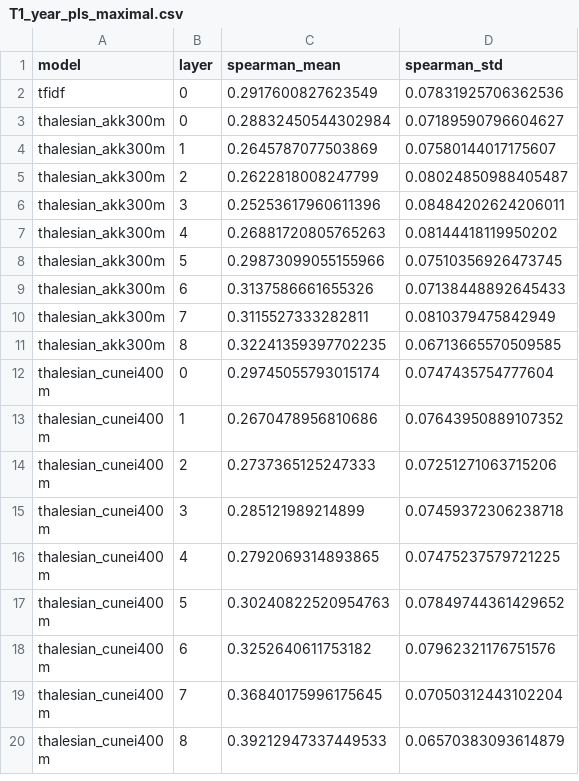
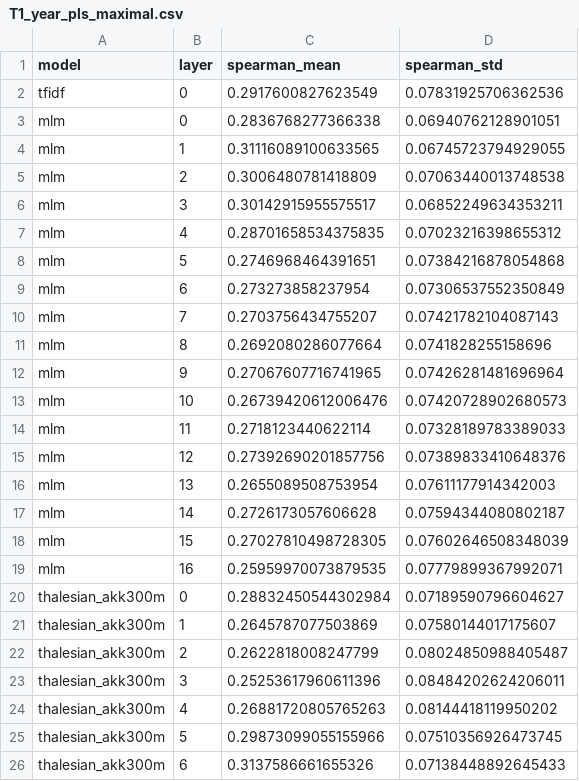
Before and after one commit to YarinBeni/HUJI-THESIS--YARIN, a CSV file: v_1/src/geodesic/maximal_figs/tables/T1_year_pls_maximal.csv, drawn as a sheet; only a part is shown; the shorter side is filled out with more unchanged rows; the diff names each change by its address in the sheet, - before the commit and + after, or states it on an @@ line.

```diff
--- a/v_1/src/geodesic/maximal_figs/tables/T1_year_pls_maximal.csv
+++ b/v_1/src/geodesic/maximal_figs/tables/T1_year_pls_maximal.csv
+row 3: mlm | 0 | 0.2836768277366338 | 0.06940762128901051
+row 4: mlm | 1 | 0.31116089100633565 | 0.06745723794929055
+row 5: mlm | 2 | 0.3006480781418809 | 0.07063440013748538
+row 6: mlm | 3 | 0.30142915955575517 | 0.06852249634353211
+row 7: mlm | 4 | 0.28701658534375835 | 0.07023216398655312
+row 8: mlm | 5 | 0.2746968464391651 | 0.07384216878054868
+row 9: mlm | 6 | 0.273273858237954 | 0.07306537552350849
+row 10: mlm | 7 | 0.2703756434755207 | 0.07421782104087143
+row 11: mlm | 8 | 0.2692080286077664 | 0.0741828255158696
+row 12: mlm | 9 | 0.27067607716741965 | 0.07426281481696964
+row 13: mlm | 10 | 0.26739420612006476 | 0.07420728902680573
+row 14: mlm | 11 | 0.2718123440622114 | 0.07328189783389033
+row 15: mlm | 12 | 0.27392690201857756 | 0.07389833410648376
+row 16: mlm | 13 | 0.2655089508753954 | 0.07611177914342003
+row 17: mlm | 14 | 0.2726173057606628 | 0.07594344080802187
+row 18: mlm | 15 | 0.27027810498728305 | 0.07602646508348039
+row 19: mlm | 16 | 0.25959970073879535 | 0.07779899367992071
```
Also changed, not shown: v_1/src/geodesic/maximal_figs/predictions/distribution_distances.csv, v_1/src/geodesic/maximal_figs/predictions/fragment_scoreboard.csv, 18 other files.
